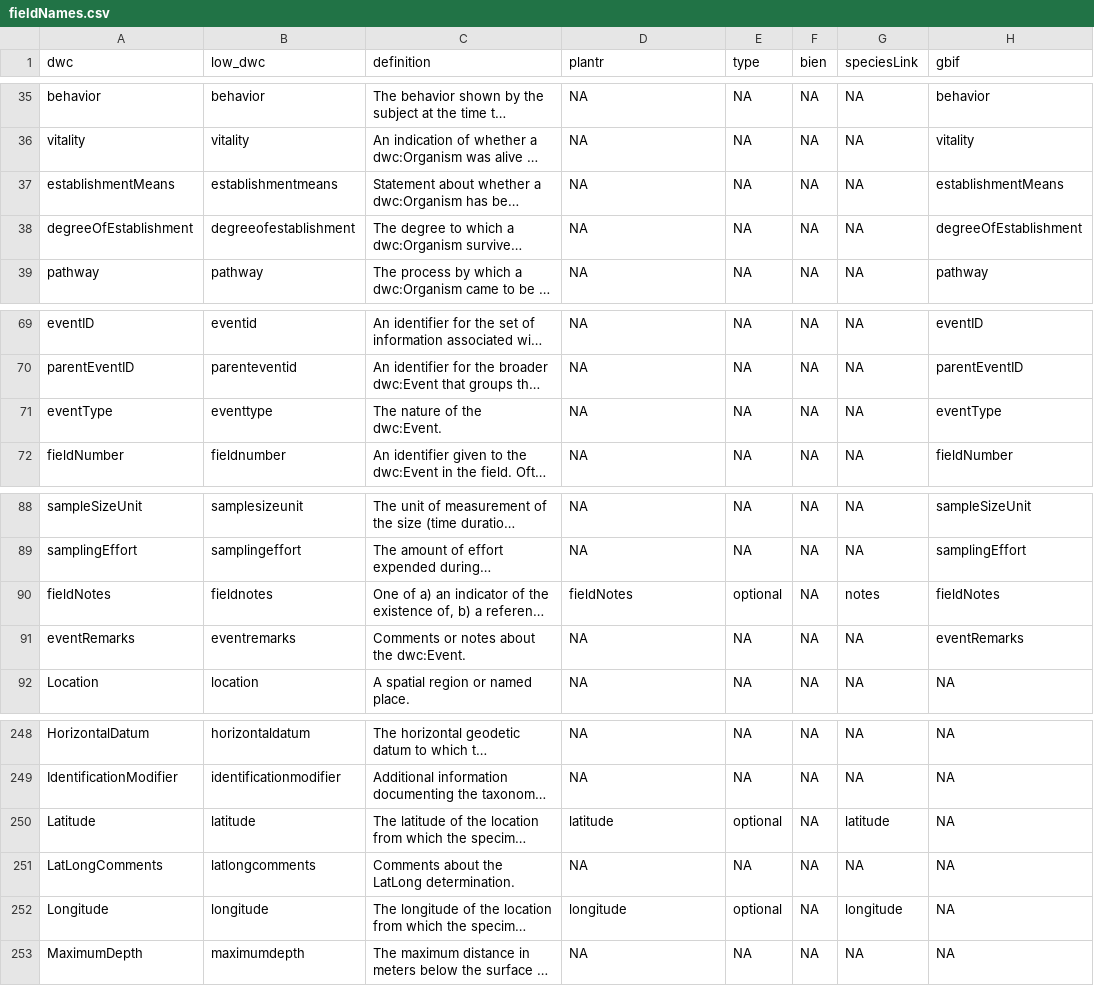
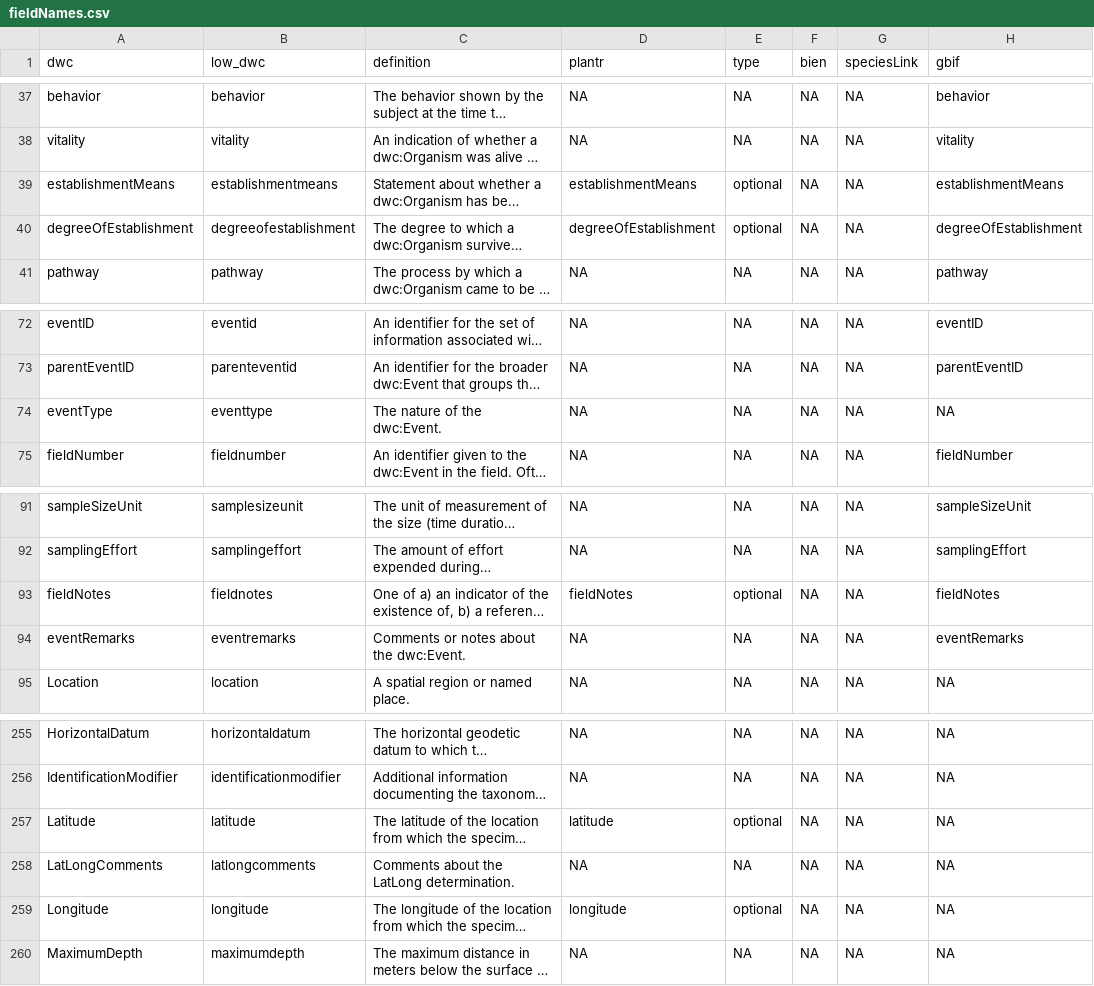
Before and after one commit to LimaRAF/plantR, a CSV file: data-raw/dictionaries/fieldNames.csv, drawn as a sheet; only a part is shown, gaps mark what is left out; long unchanged cells end in …; addresses are those after the commit; the diff covers the shown part only; the diff names each change by its address in the sheet, - before the commit and + after, or states it on an @@ line.

```diff
--- a/data-raw/dictionaries/fieldNames.csv
+++ b/data-raw/dictionaries/fieldNames.csv
-D39 (plantr): NA
+D39 (plantr): establishmentMeans
-E39:E40 (type): NA
+E39:E40 (type): optional
-D40 (plantr): NA
+D40 (plantr): degreeOfEstablishment
-H74 (gbif): eventType
+H74 (gbif): NA
-G93 (speciesLink): notes
+G93 (speciesLink): NA
-G257 (speciesLink): latitude
+G257 (speciesLink): NA
-G259 (speciesLink): longitude
+G259 (speciesLink): NA
```
Also changed, not shown: 7 added rows elsewhere in this file, 11 other files.
